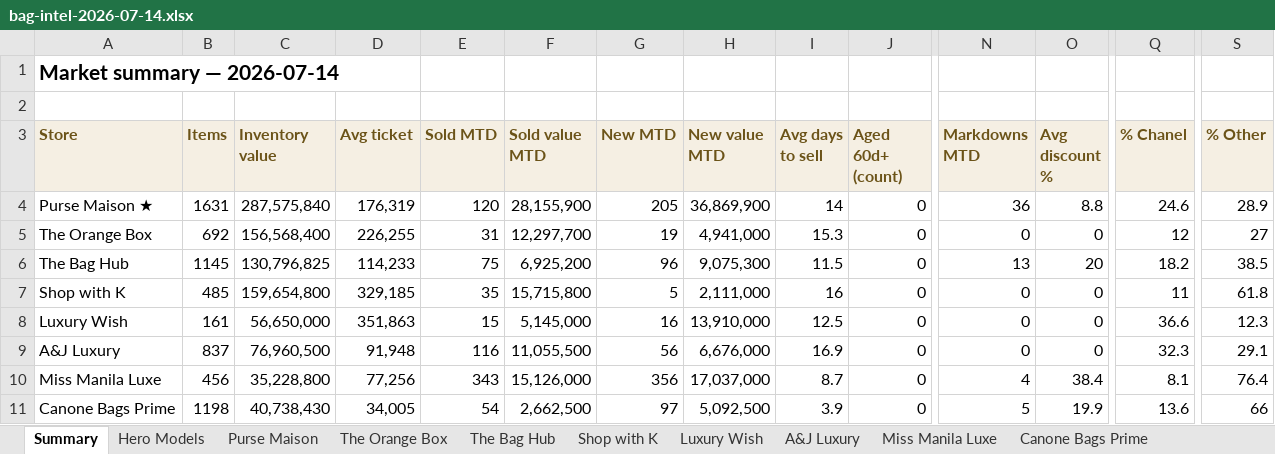
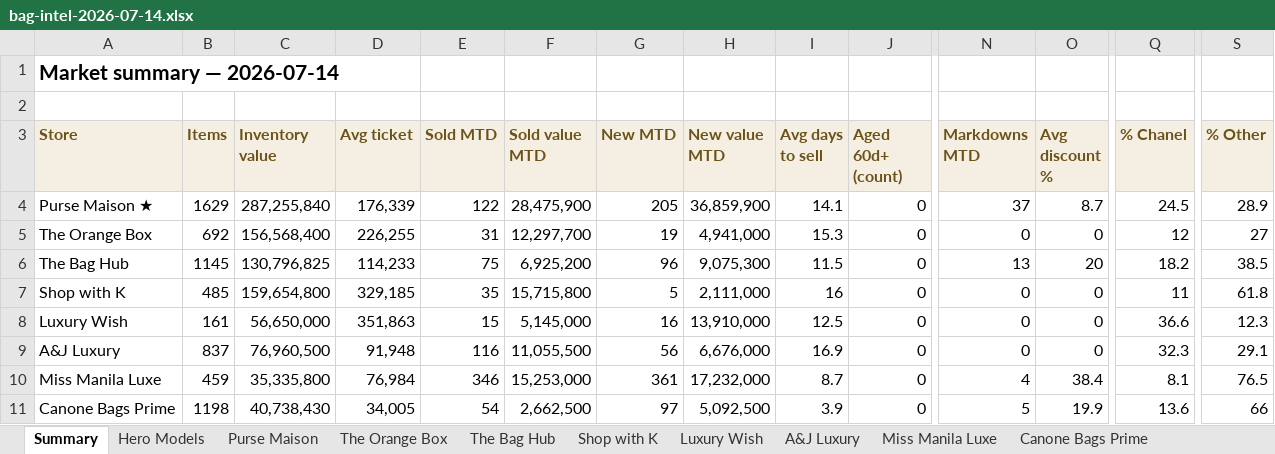
Before and after one commit to rbbincal-cpu/bag-intel, an Excel workbook: exports/bag-intel-2026-07-14.xlsx, sheet Summary, drawn as a sheet; only a part is shown, gaps mark what is left out; values as stored, in another font and other column widths than the file's, no borders; the diff names each change by its address in the sheet, - before the commit and + after, or states it on an @@ line.

```diff
--- a/exports/bag-intel-2026-07-14.xlsx (sheet Summary)
+++ b/exports/bag-intel-2026-07-14.xlsx (sheet Summary)
-B4 (Items): 1631
+B4 (Items): 1629
-C4 (Inventory value): 287,575,840
+C4 (Inventory value): 287,255,840
-D4 (Avg ticket): 176,319
+D4 (Avg ticket): 176,339
-E4 (Sold MTD): 120
+E4 (Sold MTD): 122
-F4 (Sold value MTD): 28,155,900
+F4 (Sold value MTD): 28,475,900
-H4 (New value MTD): 36,869,900
+H4 (New value MTD): 36,859,900
-I4 (Avg days to sell): 14
+I4 (Avg days to sell): 14.1
-N4 (Markdowns MTD): 36
+N4 (Markdowns MTD): 37
-O4 (Avg discount %): 8.8
+O4 (Avg discount %): 8.7
-Q4 (% Chanel): 24.6
+Q4 (% Chanel): 24.5
-B10 (Items): 456
+B10 (Items): 459
-C10 (Inventory value): 35,228,800
+C10 (Inventory value): 35,335,800
-D10 (Avg ticket): 77,256
+D10 (Avg ticket): 76,984
-E10 (Sold MTD): 343
+E10 (Sold MTD): 346
-F10 (Sold value MTD): 15,126,000
+F10 (Sold value MTD): 15,253,000
-G10 (New MTD): 356
+G10 (New MTD): 361
-H10 (New value MTD): 17,037,000
+H10 (New value MTD): 17,232,000
-S10 (% Other): 76.4
+S10 (% Other): 76.5
```
Also changed, not shown: sheet Miss Manila Luxe, sheet Purse Maison, 2 other files.
